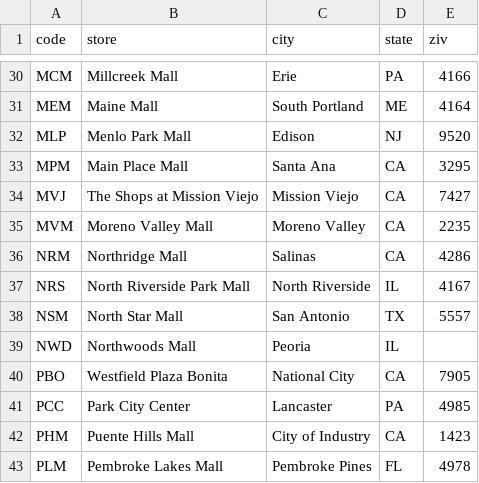
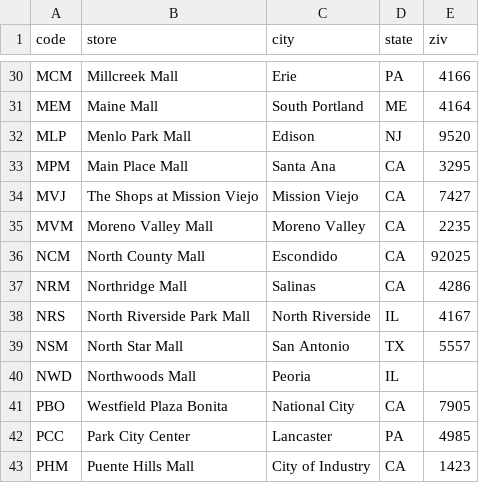
Before and after one commit to edm64/round1-location-index, a CSV file: _data/r1index.csv, drawn as a sheet; only a part is shown, gaps mark what is left out; the shorter side is filled out with more unchanged rows; the diff names each change by its address in the sheet, - before the commit and + after, or states it on an @@ line.

Commit message:
Updated upcoming Escondido r1
Added new entries to the r1index.csv file, including North County Mall and updated existing mall information.

```diff
--- a/_data/r1index.csv
+++ b/_data/r1index.csv
+row 36: NCM | North County Mall | Escondido | CA | 92025
```
